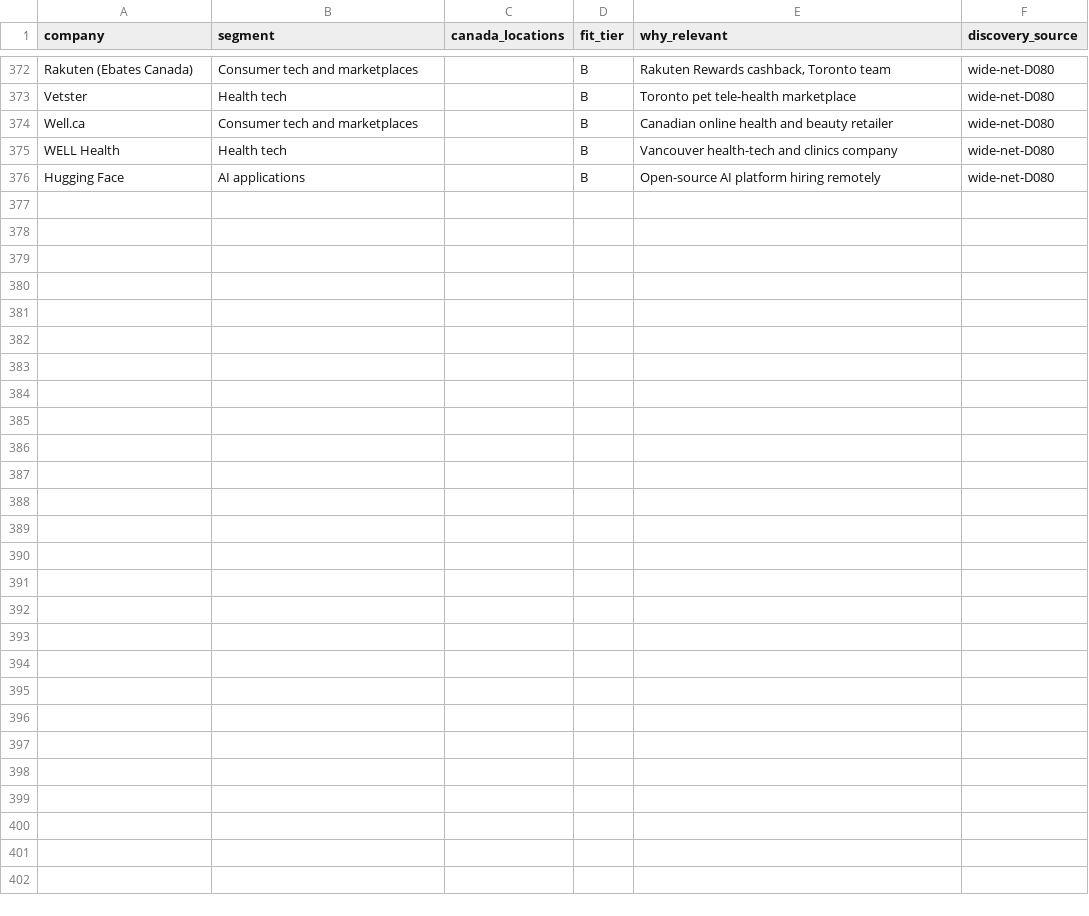
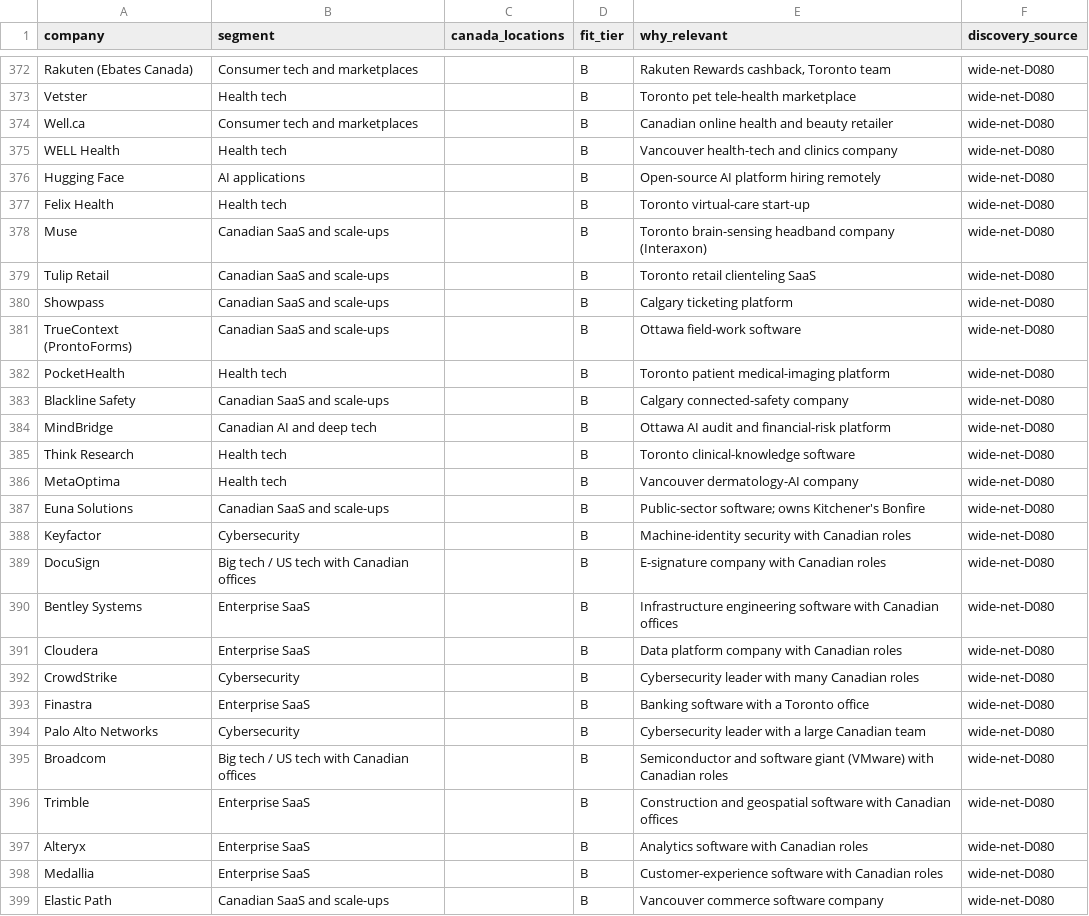
Before and after one commit to logblogger89/lodestone, a CSV file: data/seed/watchlist_seed.csv, drawn as a sheet; only a part is shown, gaps mark what is left out.

```diff
--- a/data/seed/watchlist_seed.csv
+++ b/data/seed/watchlist_seed.csv
@@ -376 +376,24 @@ WELL Health,Health tech,,B,Vancouver health-tech and clinics company,wide-net-D0
 Hugging Face,AI applications,,B,Open-source AI platform hiring remotely,wide-net-D080
+Felix Health,Health tech,,B,Toronto virtual-care start-up,wide-net-D080
+Muse,Canadian SaaS and scale-ups,,B,Toronto brain-sensing headband company (Interaxon),wide-net-D080
+Tulip Retail,Canadian SaaS and scale-ups,,B,Toronto retail clienteling SaaS,wide-net-D080
+Showpass,Canadian SaaS and scale-ups,,B,Calgary ticketing platform,wide-net-D080
+TrueContext (ProntoForms),Canadian SaaS and scale-ups,,B,Ottawa field-work software,wide-net-D080
+PocketHealth,Health tech,,B,Toronto patient medical-imaging platform,wide-net-D080
+Blackline Safety,Canadian SaaS and scale-ups,,B,Calgary connected-safety company,wide-net-D080
+MindBridge,Canadian AI and deep tech,,B,Ottawa AI audit and financial-risk platform,wide-net-D080
+Think Research,Health tech,,B,Toronto clinical-knowledge software,wide-net-D080
+MetaOptima,Health tech,,B,Vancouver dermatology-AI company,wide-net-D080
+Euna Solutions,Canadian SaaS and scale-ups,,B,Public-sector software; owns Kitchener's Bonfire,wide-net-D080
+Keyfactor,Cybersecurity,,B,Machine-identity security with Canadian roles,wide-net-D080
+DocuSign,Big tech / US tech with Canadian offices,,B,E-signature company with Canadian roles,wide-net-D080
+Bentley Systems,Enterprise SaaS,,B,Infrastructure engineering software with Canadian offices,wide-net-D080
+Cloudera,Enterprise SaaS,,B,Data platform company with Canadian roles,wide-net-D080
+CrowdStrike,Cybersecurity,,B,Cybersecurity leader with many Canadian roles,wide-net-D080
+Finastra,Enterprise SaaS,,B,Banking software with a Toronto office,wide-net-D080
+Palo Alto Networks,Cybersecurity,,B,Cybersecurity leader with a large Canadian team,wide-net-D080
+Broadcom,Big tech / US tech with Canadian offices,,B,Semiconductor and software giant (VMware) with Canadian roles,wide-net-D080
+Trimble,Enterprise SaaS,,B,Construction and geospatial software with Canadian offices,wide-net-D080
+Alteryx,Enterprise SaaS,,B,Analytics software with Canadian roles,wide-net-D080
+Medallia,Enterprise SaaS,,B,Customer-experience software with Canadian roles,wide-net-D080
+Elastic Path,Canadian SaaS and scale-ups,,B,Vancouver commerce software company,wide-net-D080
```
Also changed, not shown: 1 other file.
